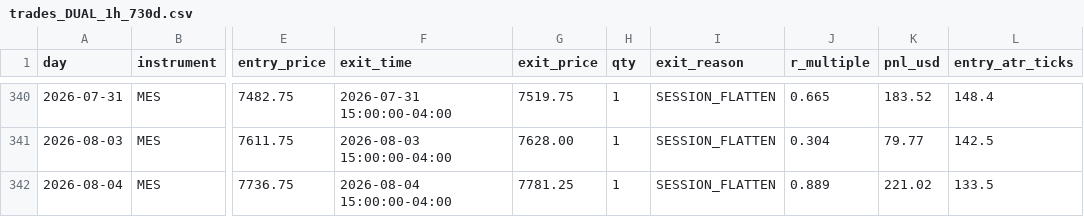
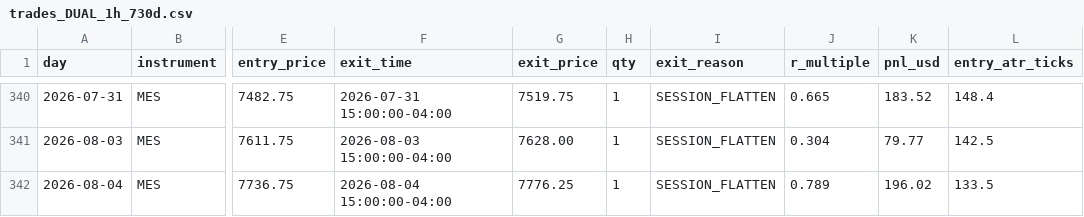
Before and after one commit to Arqua/Agentic-Trading, a CSV file: ninjatrader_es_mes/backtest/output/trades_DUAL_1h_730d.csv, drawn as a sheet; only a part is shown, gaps mark what is left out; the diff names each change by its address in the sheet, - before the commit and + after, or states it on an @@ line.

```diff
--- a/ninjatrader_es_mes/backtest/output/trades_DUAL_1h_730d.csv
+++ b/ninjatrader_es_mes/backtest/output/trades_DUAL_1h_730d.csv
-G342 (exit_price): 7781.25
+G342 (exit_price): 7776.25
-J342 (r_multiple): 0.889
+J342 (r_multiple): 0.789
-K342 (pnl_usd): 221.02
+K342 (pnl_usd): 196.02
```
Also changed, not shown: 2 other files.
